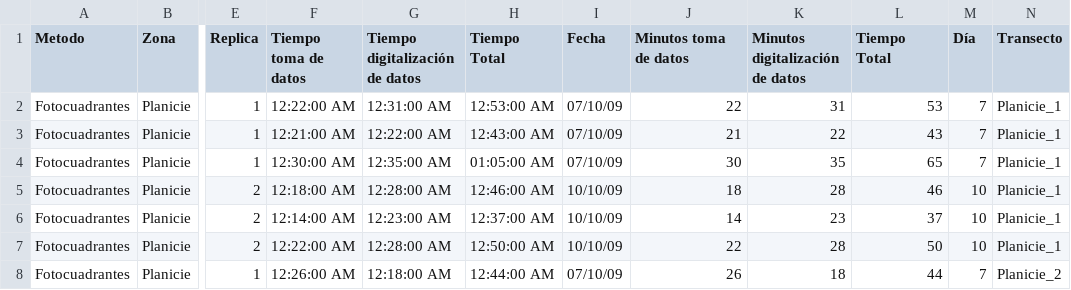
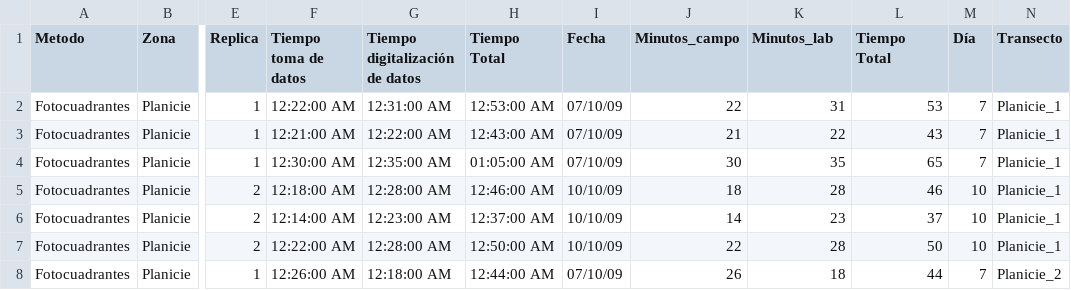
Before and after one commit to anampc/Metodos_Cobertura, a CSV file: Datos/Datos_tiempo.csv, drawn as a sheet; only a part is shown, gaps mark what is left out; the diff names each change by its address in the sheet, - before the commit and + after, or states it on an @@ line.

```diff
--- a/Datos/Datos_tiempo.csv
+++ b/Datos/Datos_tiempo.csv
-J1: Minutos toma de datos
+J1: Minutos_campo
-K1: Minutos digitalización de datos
+K1: Minutos_lab
```
Also changed, not shown: Datos/Datos_Categorias_generales.csv, Datos/Riqueza_Bentos.csv, 7 other files.
